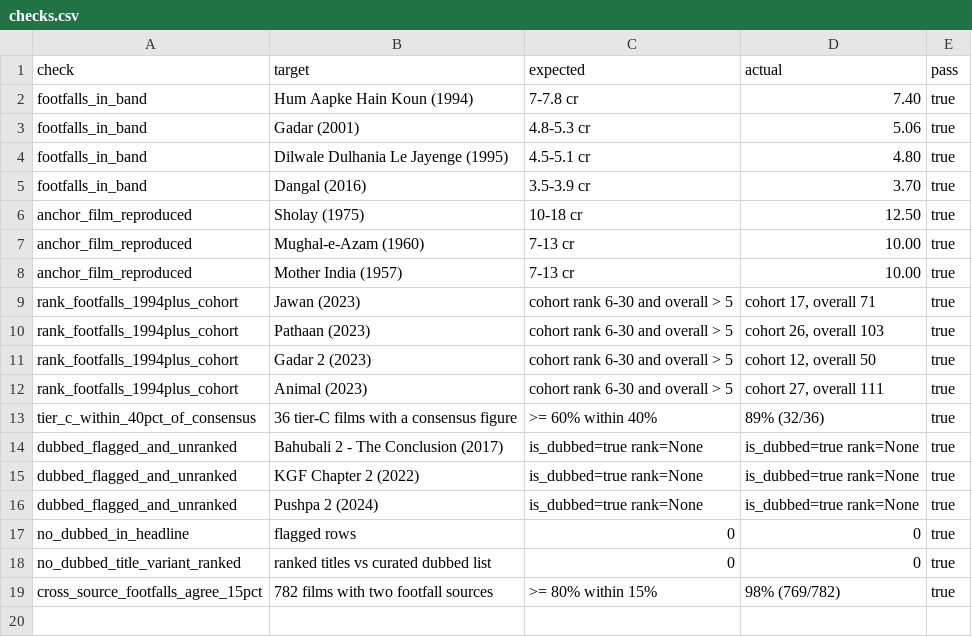
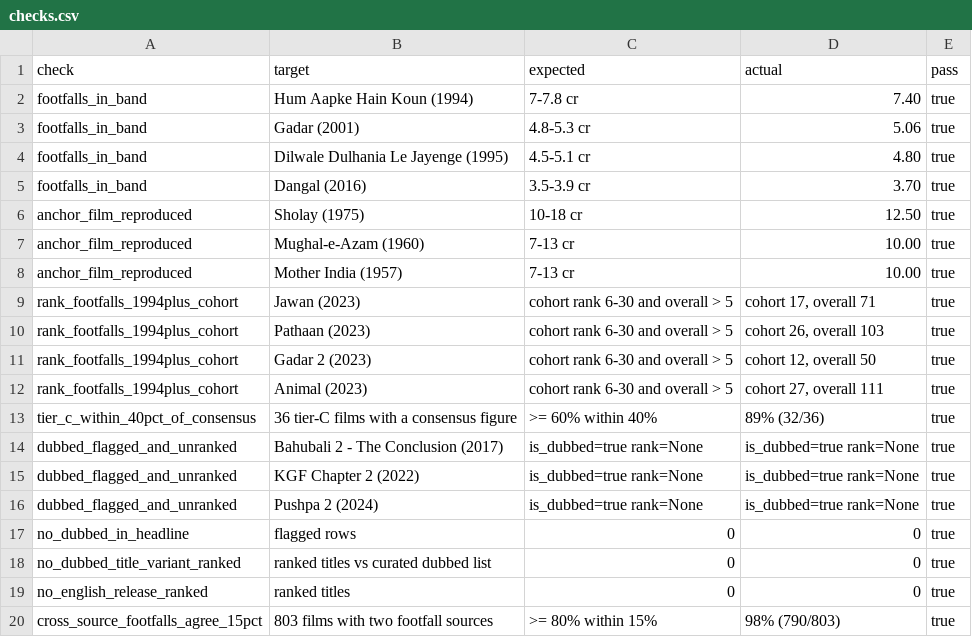
Before and after one commit to ThimayaPR/normalised-bollywood-earnings, a CSV file: output/checks.csv, drawn as a sheet.

```diff
--- a/output/checks.csv
+++ b/output/checks.csv
@@ -18,2 +18,3 @@ no_dubbed_in_headline,flagged rows,0,0,true
 no_dubbed_title_variant_ranked,ranked titles vs curated dubbed list,0,0,true
-cross_source_footfalls_agree_15pct,782 films with two footfall sources,>= 80% within 15%,98% (769/782),true
+no_english_release_ranked,ranked titles,0,0,true
+cross_source_footfalls_agree_15pct,803 films with two footfall sources,>= 80% within 15%,98% (790/803),true
```
Also changed, not shown: data/manual/title_aliases.csv, output/hindi_films_normalised.csv, 7 other files.
